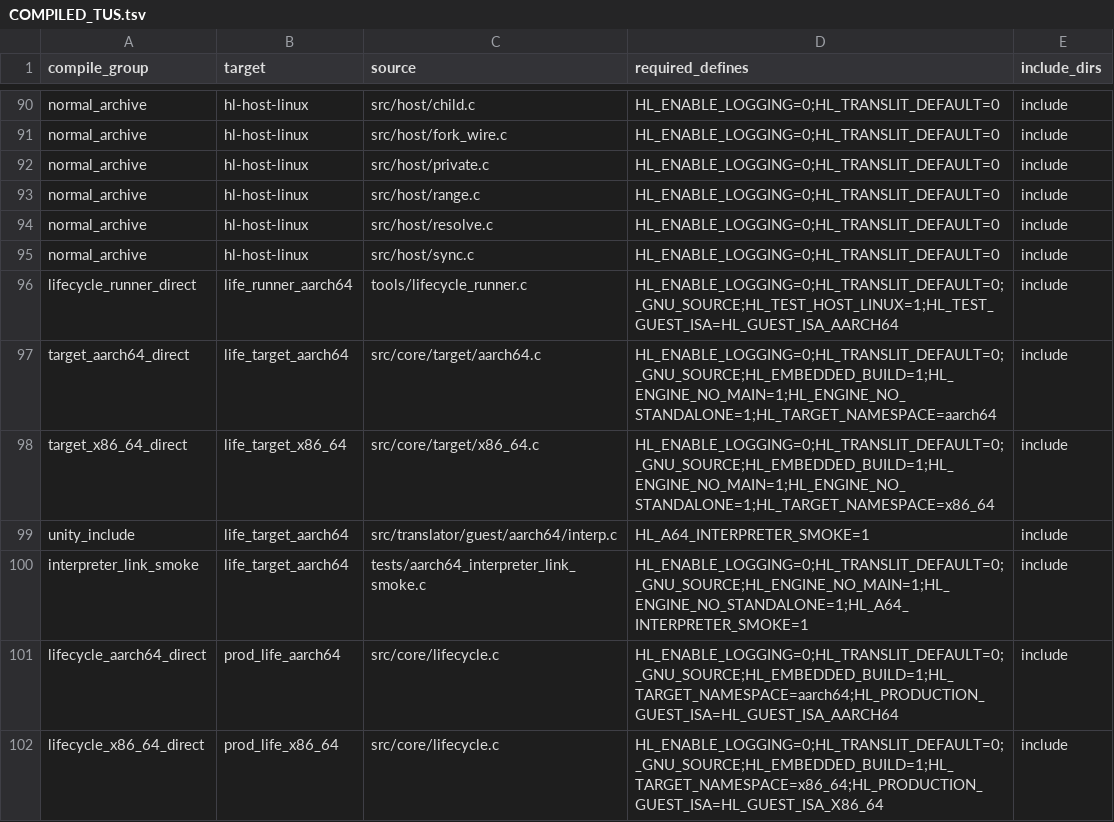
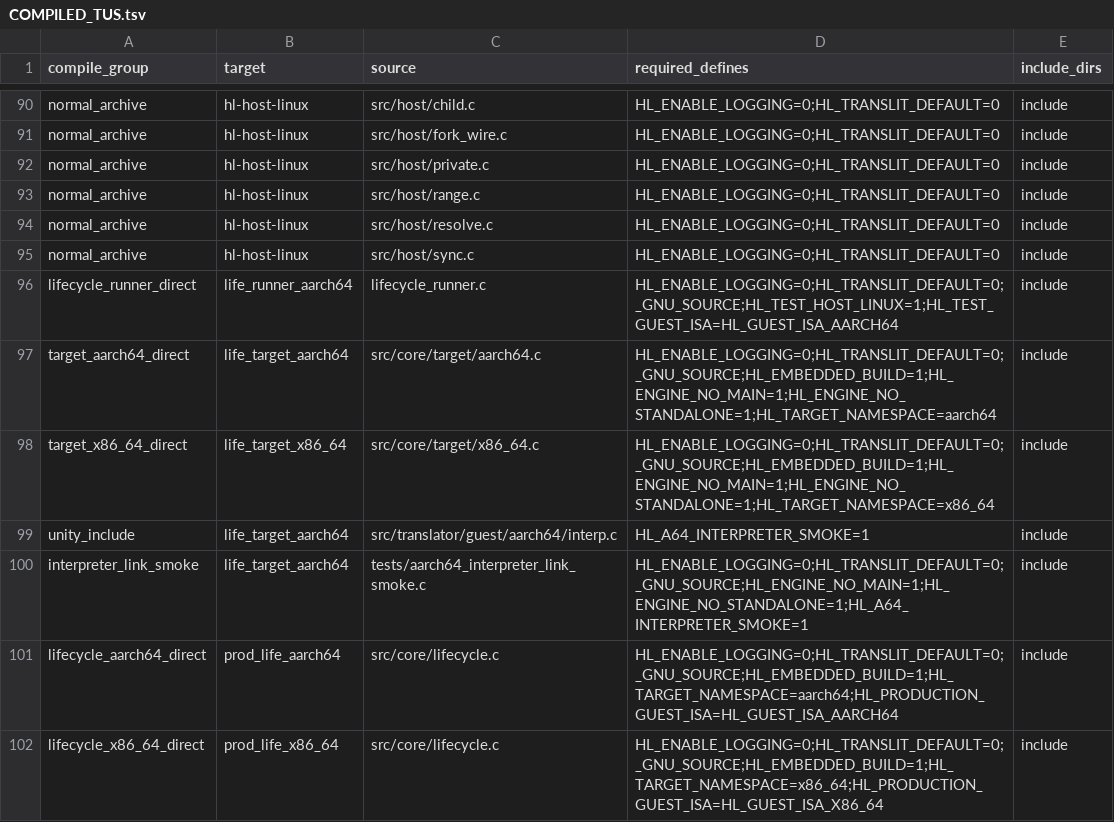
Before and after one commit to husklet/husklet, a TSV file: src/runtime/native/COMPILED_TUS.tsv, drawn as a sheet; only a part is shown, gaps mark what is left out.

```diff
--- a/src/runtime/native/COMPILED_TUS.tsv
+++ b/src/runtime/native/COMPILED_TUS.tsv
@@ -95,3 +95,3 @@ normal_archive	hl-host-linux	src/host/resolve.c	HL_ENABLE_LOGGING=0;HL_TRANSLIT_
 normal_archive	hl-host-linux	src/host/sync.c	HL_ENABLE_LOGGING=0;HL_TRANSLIT_DEFAULT=0	include
-lifecycle_runner_direct	life_runner_aarch64	tools/lifecycle_runner.c	HL_ENABLE_LOGGING=0;HL_TRANSLIT_DEFAULT=0;_GNU_SOURCE;HL_TEST_HOST_LINUX=1;HL_TEST_GUEST_ISA=HL_GUEST_ISA_AARCH64	include
+lifecycle_runner_direct	life_runner_aarch64	lifecycle_runner.c	HL_ENABLE_LOGGING=0;HL_TRANSLIT_DEFAULT=0;_GNU_SOURCE;HL_TEST_HOST_LINUX=1;HL_TEST_GUEST_ISA=HL_GUEST_ISA_AARCH64	include
 target_aarch64_direct	life_target_aarch64	src/core/target/aarch64.c	HL_ENABLE_LOGGING=0;HL_TRANSLIT_DEFAULT=0;_GNU_SOURCE;HL_EMBEDDED_BUILD=1;HL_ENGINE_NO_MAIN=1;HL_ENGINE_NO_STANDALONE=1;HL_TARGET_NAMESPACE=aarch64	include
```
Also changed, not shown: src/runtime/native/ORACLE_IMPORT_MANIFEST.tsv, 13 other files.
